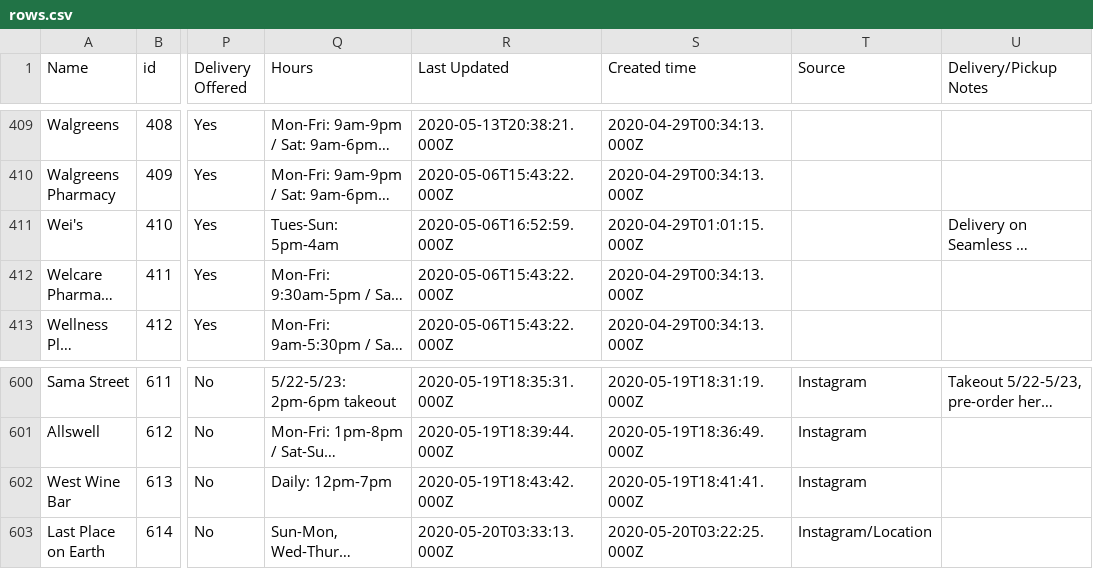
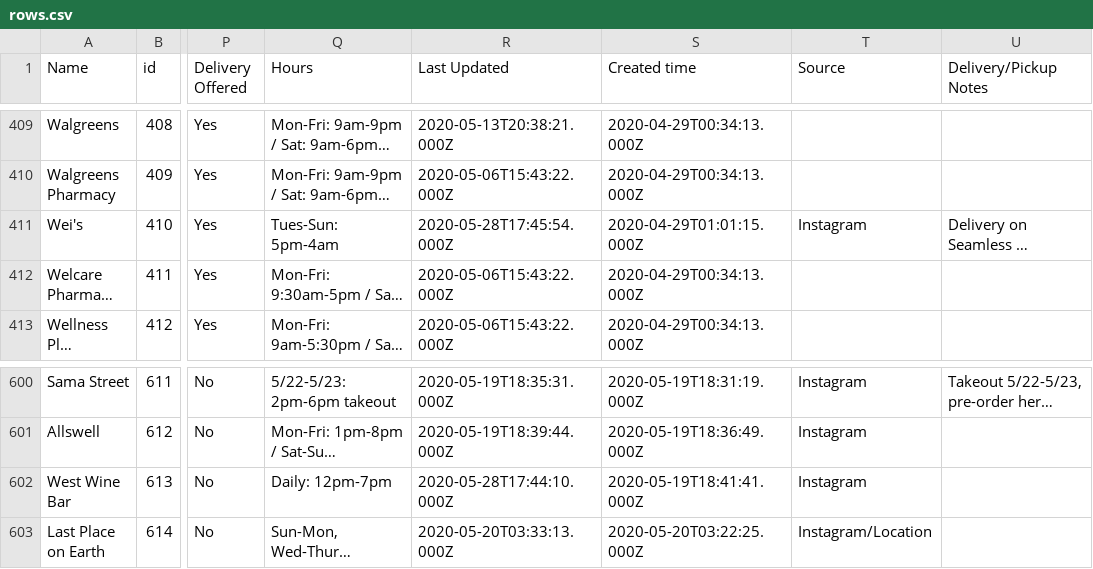
Before and after one commit to BetaNYC/open-business-directory, a CSV file: data/rows.csv, drawn as a sheet; only a part is shown, gaps mark what is left out; long unchanged cells end in …; the diff covers the shown part only; the diff names each change by its address in the sheet, - before the commit and + after, or states it on an @@ line.

```diff
--- a/data/rows.csv
+++ b/data/rows.csv
-R411 (Last Updated): 2020-05-06T16:52:59.000Z
+R411 (Last Updated): 2020-05-28T17:45:54.000Z
-T411 (Source): (empty)
+T411 (Source): Instagram
-R602 (Last Updated): 2020-05-19T18:43:42.000Z
+R602 (Last Updated): 2020-05-28T17:44:10.000Z
```
Also changed, not shown: 1 added row and 21 edited cells elsewhere in this file.
